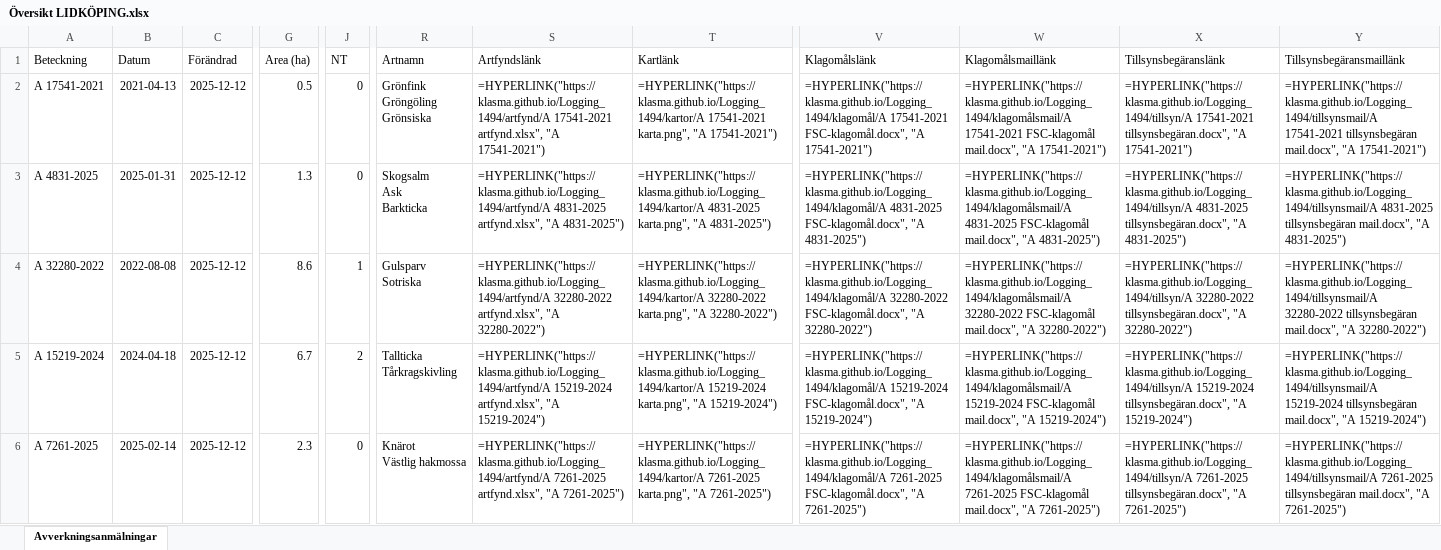
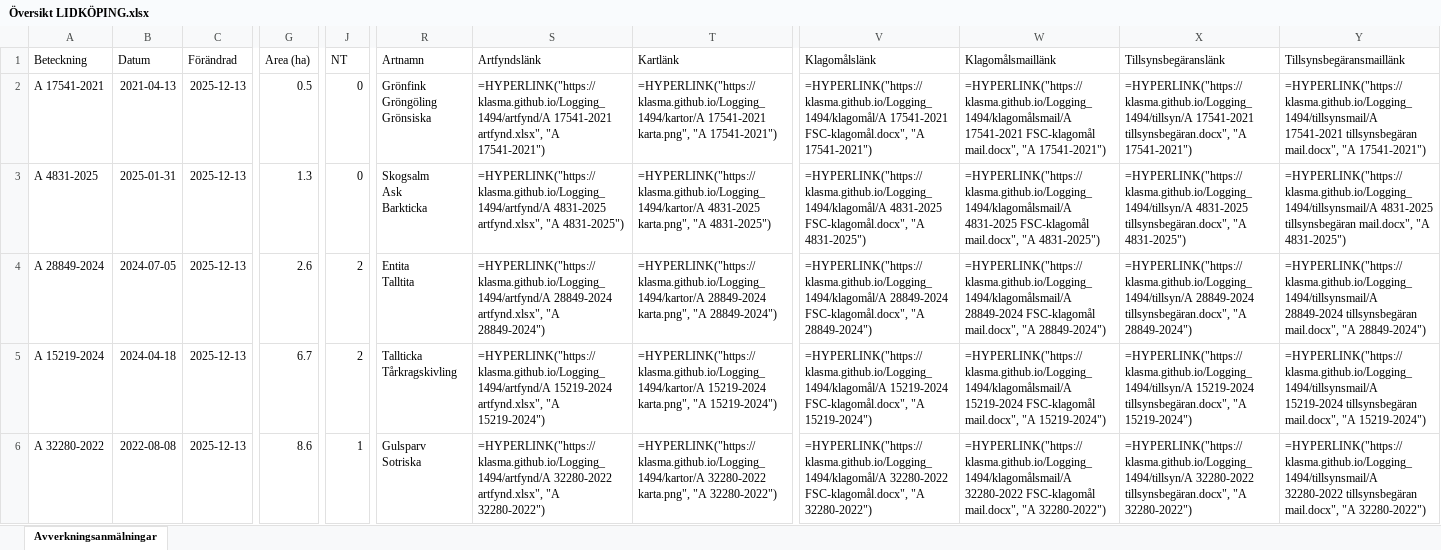
Before and after one commit to klasma/Logging_1494, an Excel workbook: Översikt LIDKÖPING.xlsx, sheet Avverkningsanmälningar, drawn as a sheet; only a part is shown, gaps mark what is left out; values as stored, in another font and other column widths than the file's, no borders; formulas without a stored value are shown as written; ↵ is a line break in a cell; the diff covers the shown part only; the diff names each change by its address in the sheet, - before the commit and + after, or states it on an @@ line.

```diff
--- a/Översikt LIDKÖPING.xlsx (sheet Avverkningsanmälningar)
+++ b/Översikt LIDKÖPING.xlsx (sheet Avverkningsanmälningar)
-C2:C6 (Förändrad): 2025-12-12
+C2:C6 (Förändrad): 2025-12-13
-A4 (Beteckning): A 32280-2022
+A4 (Beteckning): A 28849-2024
-B4 (Datum): 2022-08-08
+B4 (Datum): 2024-07-05
-G4 (Area (ha)): 8.6
+G4 (Area (ha)): 2.6
-J4 (NT): 1
+J4 (NT): 2
-R4 (Artnamn): Gulsparv ↵ Sotriska
+R4 (Artnamn): Entita ↵ Talltita
-S4 (Artfyndslänk): =HYPERLINK("https://klasma.github.io/Logging_1494/artfynd/A 32280-2022 artfynd.xlsx", "A 32280-2022")
+S4 (Artfyndslänk): =HYPERLINK("https://klasma.github.io/Logging_1494/artfynd/A 28849-2024 artfynd.xlsx", "A 28849-2024")
-T4 (Kartlänk): =HYPERLINK("https://klasma.github.io/Logging_1494/kartor/A 32280-2022 karta.png", "A 32280-2022")
+T4 (Kartlänk): =HYPERLINK("https://klasma.github.io/Logging_1494/kartor/A 28849-2024 karta.png", "A 28849-2024")
-V4 (Klagomålslänk): =HYPERLINK("https://klasma.github.io/Logging_1494/klagomål/A 32280-2022 FSC-klagomål.docx", "A 32280-2022")
+V4 (Klagomålslänk): =HYPERLINK("https://klasma.github.io/Logging_1494/klagomål/A 28849-2024 FSC-klagomål.docx", "A 28849-2024")
-W4 (Klagomålsmaillänk): =HYPERLINK("https://klasma.github.io/Logging_1494/klagomålsmail/A 32280-2022 FSC-klagomål mail.docx", "A 32280-2022")
+W4 (Klagomålsmaillänk): =HYPERLINK("https://klasma.github.io/Logging_1494/klagomålsmail/A 28849-2024 FSC-klagomål mail.docx", "A 28849-2024")
-X4 (Tillsynsbegäranslänk): =HYPERLINK("https://klasma.github.io/Logging_1494/tillsyn/A 32280-2022 tillsynsbegäran.docx", "A 32280-2022")
+X4 (Tillsynsbegäranslänk): =HYPERLINK("https://klasma.github.io/Logging_1494/tillsyn/A 28849-2024 tillsynsbegäran.docx", "A 28849-2024")
-Y4 (Tillsynsbegäransmaillänk): =HYPERLINK("https://klasma.github.io/Logging_1494/tillsynsmail/A 32280-2022 tillsynsbegäran mail.docx", "A 32280-2022")
+Y4 (Tillsynsbegäransmaillänk): =HYPERLINK("https://klasma.github.io/Logging_1494/tillsynsmail/A 28849-2024 tillsynsbegäran mail.docx", "A 28849-2024")
-A6 (Beteckning): A 7261-2025
+A6 (Beteckning): A 32280-2022
-B6 (Datum): 2025-02-14
+B6 (Datum): 2022-08-08
-G6 (Area (ha)): 2.3
+G6 (Area (ha)): 8.6
-J6 (NT): 0
+J6 (NT): 1
-R6 (Artnamn): Knärot ↵ Västlig hakmossa
+R6 (Artnamn): Gulsparv ↵ Sotriska
-S6 (Artfyndslänk): =HYPERLINK("https://klasma.github.io/Logging_1494/artfynd/A 7261-2025 artfynd.xlsx", "A 7261-2025")
+S6 (Artfyndslänk): =HYPERLINK("https://klasma.github.io/Logging_1494/artfynd/A 32280-2022 artfynd.xlsx", "A 32280-2022")
-T6 (Kartlänk): =HYPERLINK("https://klasma.github.io/Logging_1494/kartor/A 7261-2025 karta.png", "A 7261-2025")
+T6 (Kartlänk): =HYPERLINK("https://klasma.github.io/Logging_1494/kartor/A 32280-2022 karta.png", "A 32280-2022")
-V6 (Klagomålslänk): =HYPERLINK("https://klasma.github.io/Logging_1494/klagomål/A 7261-2025 FSC-klagomål.docx", "A 7261-2025")
+V6 (Klagomålslänk): =HYPERLINK("https://klasma.github.io/Logging_1494/klagomål/A 32280-2022 FSC-klagomål.docx", "A 32280-2022")
-W6 (Klagomålsmaillänk): =HYPERLINK("https://klasma.github.io/Logging_1494/klagomålsmail/A 7261-2025 FSC-klagomål mail.docx", "A 7261-2025")
+W6 (Klagomålsmaillänk): =HYPERLINK("https://klasma.github.io/Logging_1494/klagomålsmail/A 32280-2022 FSC-klagomål mail.docx", "A 32280-2022")
-X6 (Tillsynsbegäranslänk): =HYPERLINK("https://klasma.github.io/Logging_1494/tillsyn/A 7261-2025 tillsynsbegäran.docx", "A 7261-2025")
+X6 (Tillsynsbegäranslänk): =HYPERLINK("https://klasma.github.io/Logging_1494/tillsyn/A 32280-2022 tillsynsbegäran.docx", "A 32280-2022")
-Y6 (Tillsynsbegäransmaillänk): =HYPERLINK("https://klasma.github.io/Logging_1494/tillsynsmail/A 7261-2025 tillsynsbegäran mail.docx", "A 7261-2025")
+Y6 (Tillsynsbegäransmaillänk): =HYPERLINK("https://klasma.github.io/Logging_1494/tillsynsmail/A 32280-2022 tillsynsbegäran mail.docx", "A 32280-2022")
```
Also changed, not shown: 916 edited cells elsewhere in this sheet, artfynd/A 10476-2023 artfynd.xlsx, artfynd/A 17541-2021 artfynd.xlsx, 50 other files.
